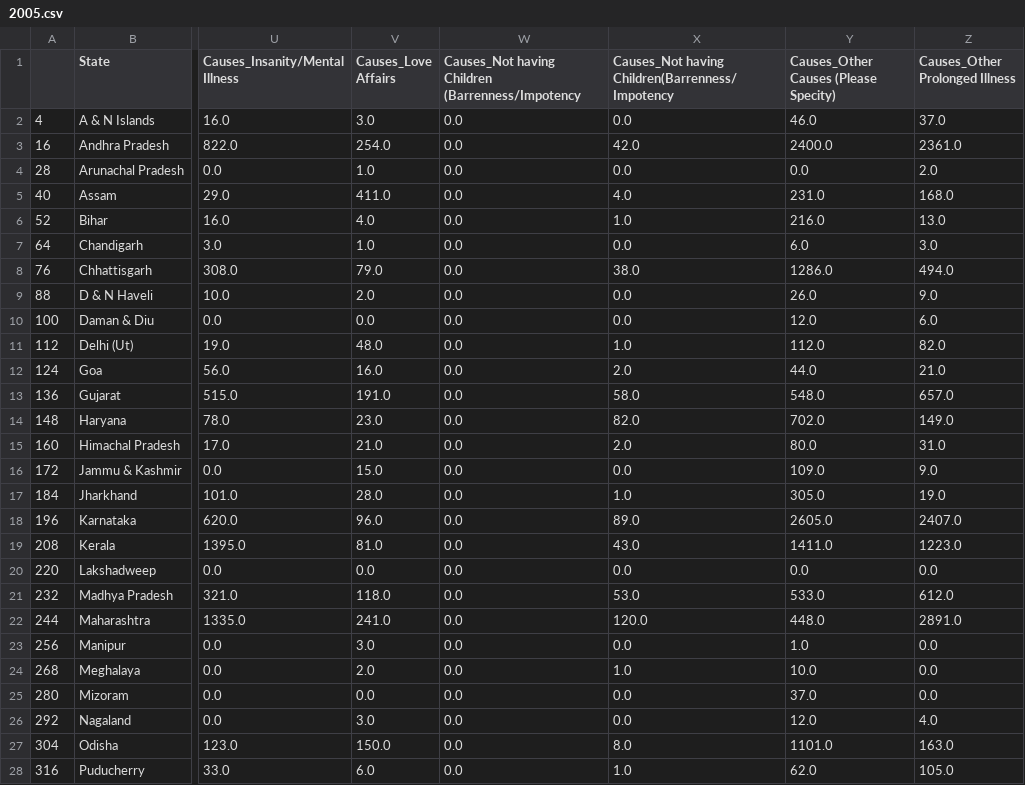
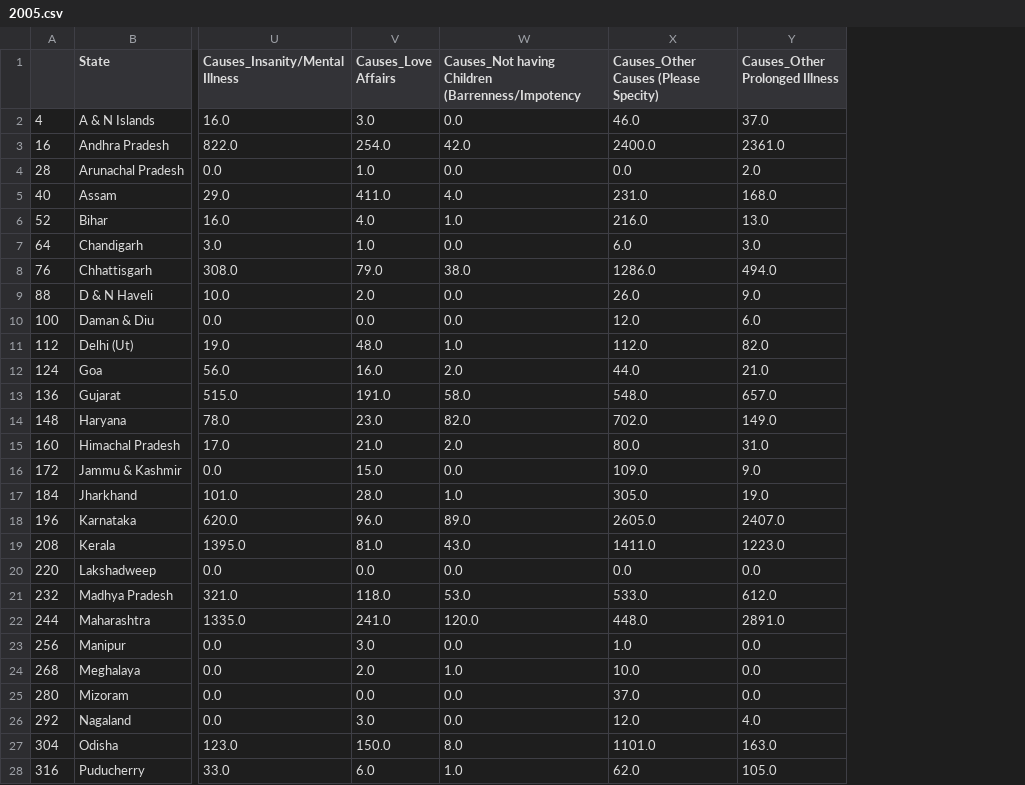
Before and after one commit to noahsealy/india_suicide_dashboard, a CSV file: year_data/2005.csv, drawn as a sheet; only a part is shown, gaps mark what is left out; the diff covers the shown part only; the diff names each change by its address in the sheet, - before the commit and + after, or states it on an @@ line.

```diff
--- a/year_data/2005.csv
+++ b/year_data/2005.csv
-column X, rows 1-28: Causes_Not having Children(Barrenness/Impotency | 0.0 | 42.0 | 0.0 | 4.0 | 1.0 | 0.0 | 38.0 | 0.0 | 0.0 | 1.0 | 2.0 | 58.0 | 82.0 | 2.0 | 0.0 | 1.0 | 89.0 | 43.0 | 0.0 | 53.0 | 120.0 | 0.0 | 1.0 | 0.0 | 0.0 | 8.0 | 1.0
-W3: 0.0
+W3: 42.0
-W5: 0.0
+W5: 4.0
-W6: 0.0
+W6: 1.0
-W8: 0.0
+W8: 38.0
-W11: 0.0
+W11: 1.0
-W12: 0.0
+W12: 2.0
-W13: 0.0
+W13: 58.0
-W14: 0.0
+W14: 82.0
-W15: 0.0
+W15: 2.0
-W17: 0.0
+W17: 1.0
-W18: 0.0
+W18: 89.0
-W19: 0.0
+W19: 43.0
-W21: 0.0
+W21: 53.0
-W22: 0.0
+W22: 120.0
-W24: 0.0
+W24: 1.0
-W27: 0.0
+W27: 8.0
-W28: 0.0
+W28: 1.0
```
Also changed, not shown: 5 edited cells elsewhere in this file, processed_suicide_data.csv, year_data/2001.csv, 51 other files.
